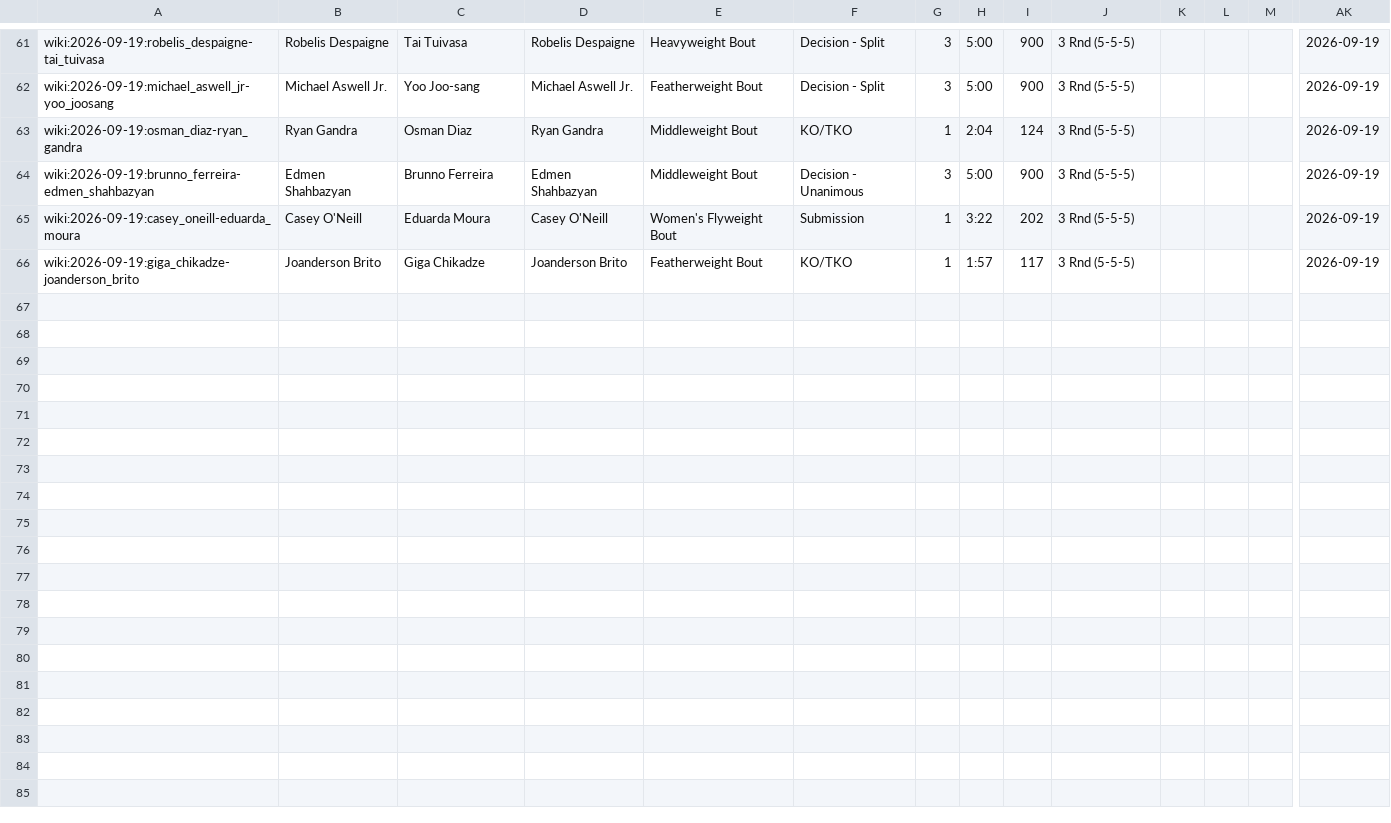
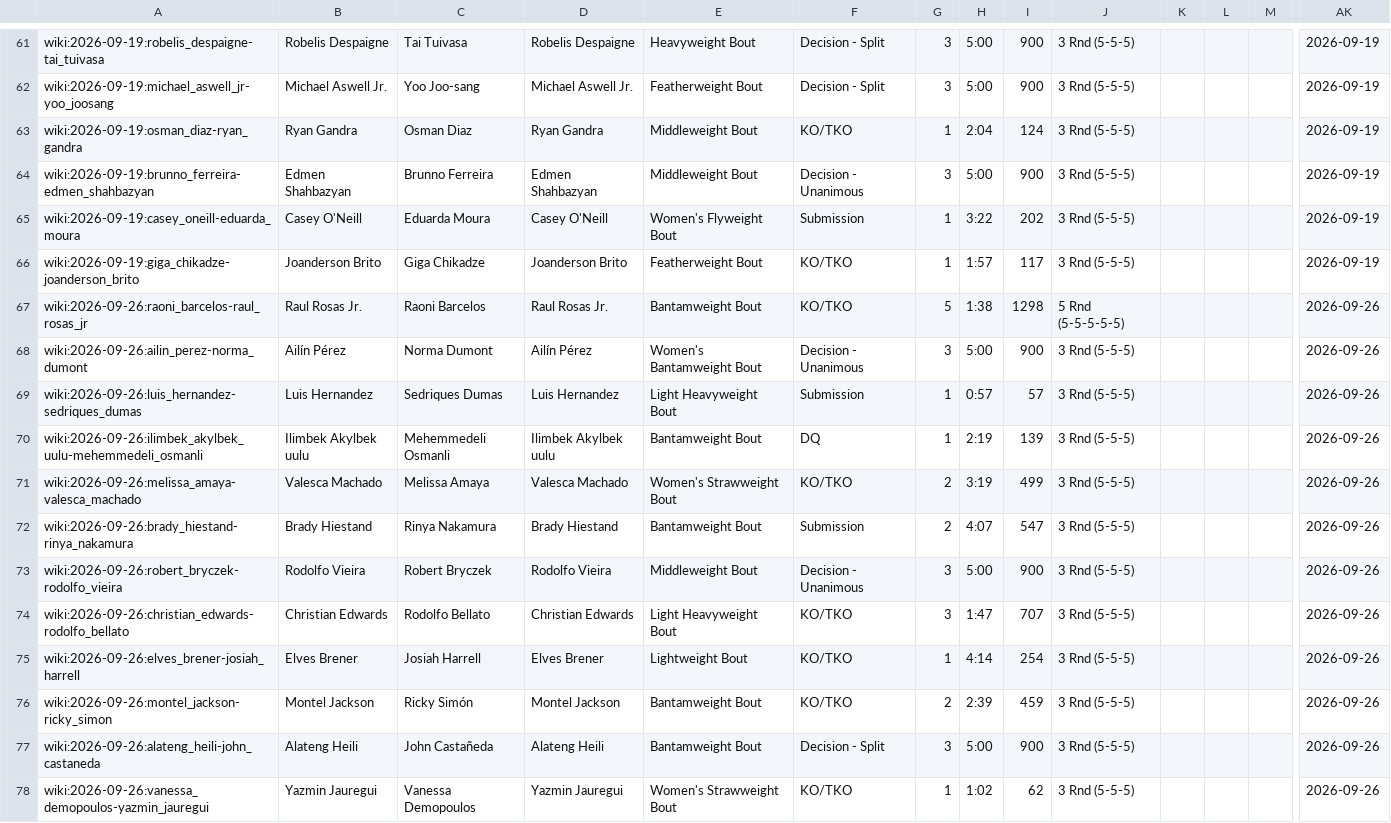
Before and after one commit to agomezi/fight-predictor, a CSV file: pending/new_events.csv, drawn as a sheet; only a part is shown, gaps mark what is left out; rows hold the shown columns only; the diff names each change by its address in the sheet, - before the commit and + after, or states it on an @@ line.

```diff
--- a/pending/new_events.csv
+++ b/pending/new_events.csv
+row 67: wiki:2026-09-26:raoni_barcelos-raul_rosas_jr | Raul Rosas Jr. | Raoni Barcelos | Raul Rosas Jr. | Bantamweight Bout | KO/TKO | 5 | 1:38 | 1298 | 5 Rnd (5-5-5-5-5) |  |  |  | 2026-09-26
+row 68: wiki:2026-09-26:ailin_perez-norma_dumont | Ailín Pérez | Norma Dumont | Ailín Pérez | Women's Bantamweight Bout | Decision - Unanimous | 3 | 5:00 | 900 | 3 Rnd (5-5-5) |  |  |  | 2026-09-26
+row 69: wiki:2026-09-26:luis_hernandez-sedriques_dumas | Luis Hernandez | Sedriques Dumas | Luis Hernandez | Light Heavyweight Bout | Submission | 1 | 0:57 | 57 | 3 Rnd (5-5-5) |  |  |  | 2026-09-26
+row 70: wiki:2026-09-26:ilimbek_akylbek_uulu-mehemmedeli_osmanli | Ilimbek Akylbek uulu | Mehemmedeli Osmanli | Ilimbek Akylbek uulu | Bantamweight Bout | DQ | 1 | 2:19 | 139 | 3 Rnd (5-5-5) |  |  |  | 2026-09-26
+row 71: wiki:2026-09-26:melissa_amaya-valesca_machado | Valesca Machado | Melissa Amaya | Valesca Machado | Women's Strawweight Bout | KO/TKO | 2 | 3:19 | 499 | 3 Rnd (5-5-5) |  |  |  | 2026-09-26
+row 72: wiki:2026-09-26:brady_hiestand-rinya_nakamura | Brady Hiestand | Rinya Nakamura | Brady Hiestand | Bantamweight Bout | Submission | 2 | 4:07 | 547 | 3 Rnd (5-5-5) |  |  |  | 2026-09-26
+row 73: wiki:2026-09-26:robert_bryczek-rodolfo_vieira | Rodolfo Vieira | Robert Bryczek | Rodolfo Vieira | Middleweight Bout | Decision - Unanimous | 3 | 5:00 | 900 | 3 Rnd (5-5-5) |  |  |  | 2026-09-26
+row 74: wiki:2026-09-26:christian_edwards-rodolfo_bellato | Christian Edwards | Rodolfo Bellato | Christian Edwards | Light Heavyweight Bout | KO/TKO | 3 | 1:47 | 707 | 3 Rnd (5-5-5) |  |  |  | 2026-09-26
+row 75: wiki:2026-09-26:elves_brener-josiah_harrell | Elves Brener | Josiah Harrell | Elves Brener | Lightweight Bout | KO/TKO | 1 | 4:14 | 254 | 3 Rnd (5-5-5) |  |  |  | 2026-09-26
+row 76: wiki:2026-09-26:montel_jackson-ricky_simon | Montel Jackson | Ricky Simón | Montel Jackson | Bantamweight Bout | KO/TKO | 2 | 2:39 | 459 | 3 Rnd (5-5-5) |  |  |  | 2026-09-26
+row 77: wiki:2026-09-26:alateng_heili-john_castaneda | Alateng Heili | John Castañeda | Alateng Heili | Bantamweight Bout | Decision - Split | 3 | 5:00 | 900 | 3 Rnd (5-5-5) |  |  |  | 2026-09-26
+row 78: wiki:2026-09-26:vanessa_demopoulos-yazmin_jauregui | Yazmin Jauregui | Vanessa Demopoulos | Yazmin Jauregui | Women's Strawweight Bout | KO/TKO | 1 | 1:02 | 62 | 3 Rnd (5-5-5) |  |  |  | 2026-09-26
```
